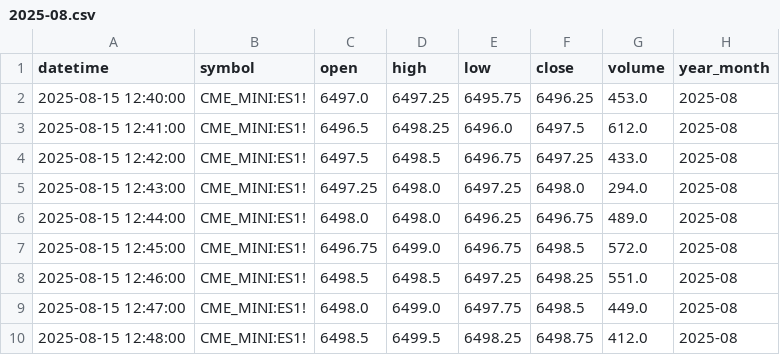
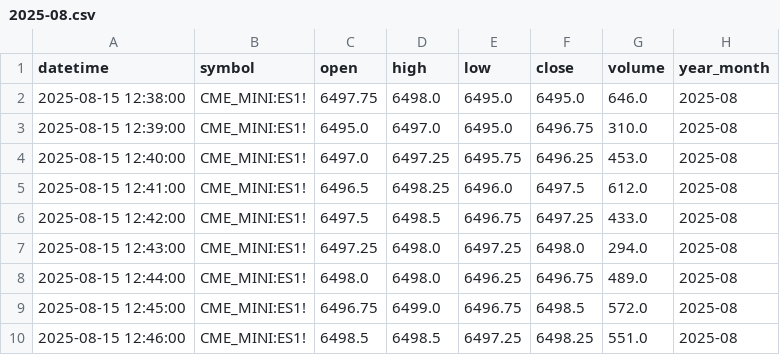
Before and after one commit to navtemmt/1auto2, a CSV file: data/ES1!_in_1_minute/2025-08.csv, drawn as a sheet; only a part is shown; the shorter side is filled out with more unchanged rows; the diff names each change by its address in the sheet, - before the commit and + after, or states it on an @@ line.

```diff
--- a/data/ES1!_in_1_minute/2025-08.csv
+++ b/data/ES1!_in_1_minute/2025-08.csv
+row 2: 2025-08-15 12:38:00 | CME_MINI:ES1! | 6497.75 | 6498.0 | 6495.0 | 6495.0 | 646.0 | 2025-08
+row 3: 2025-08-15 12:39:00 | CME_MINI:ES1! | 6495.0 | 6497.0 | 6495.0 | 6496.75 | 310.0 | 2025-08
```
Also changed, not shown: 1 other file.
